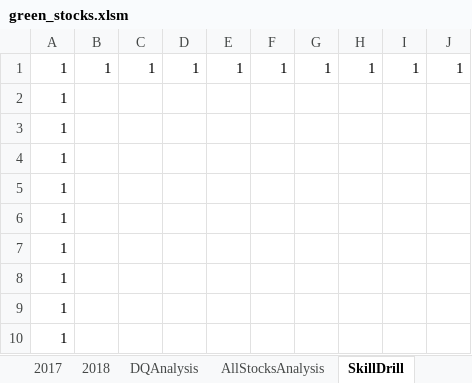
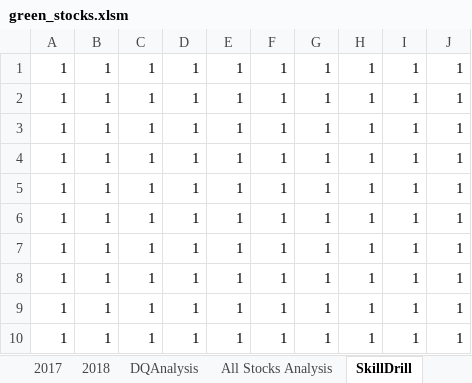
Before and after one commit to ioshisolis/stock-analysis, an Excel workbook: green_stocks.xlsm, sheet SkillDrill, drawn as a sheet; values as stored, in another font and other column widths than the file's, no borders; removed rows and columns are numbered as before the commit, all else as after; the diff names each change by its address in the sheet, - before the commit and + after, or states it on an @@ line.

```diff
--- a/green_stocks.xlsm (sheet SkillDrill)
+++ b/green_stocks.xlsm (sheet SkillDrill)
-sheet tab: AllStocksAnalysis
+sheet tab: All Stocks Analysis
-row 2: 1
-row 3: 1
-row 4: 1
-row 5: 1
-row 6: 1
-row 7: 1
-row 8: 1
-row 9: 1
-row 10: 1
+row 2: 1 | 1 | 1 | 1 | 1 | 1 | 1 | 1 | 1 | 1
+row 3: 1 | 1 | 1 | 1 | 1 | 1 | 1 | 1 | 1 | 1
+row 4: 1 | 1 | 1 | 1 | 1 | 1 | 1 | 1 | 1 | 1
+row 5: 1 | 1 | 1 | 1 | 1 | 1 | 1 | 1 | 1 | 1
+row 6: 1 | 1 | 1 | 1 | 1 | 1 | 1 | 1 | 1 | 1
+row 7: 1 | 1 | 1 | 1 | 1 | 1 | 1 | 1 | 1 | 1
+row 8: 1 | 1 | 1 | 1 | 1 | 1 | 1 | 1 | 1 | 1
+row 9: 1 | 1 | 1 | 1 | 1 | 1 | 1 | 1 | 1 | 1
+row 10: 1 | 1 | 1 | 1 | 1 | 1 | 1 | 1 | 1 | 1
```
Also changed, not shown: sheet 2018, sheet All Stocks Analysis.
